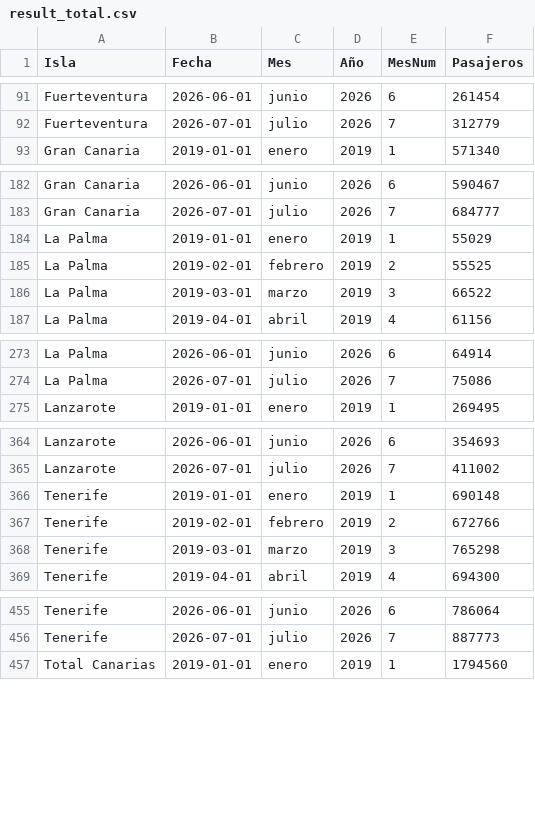
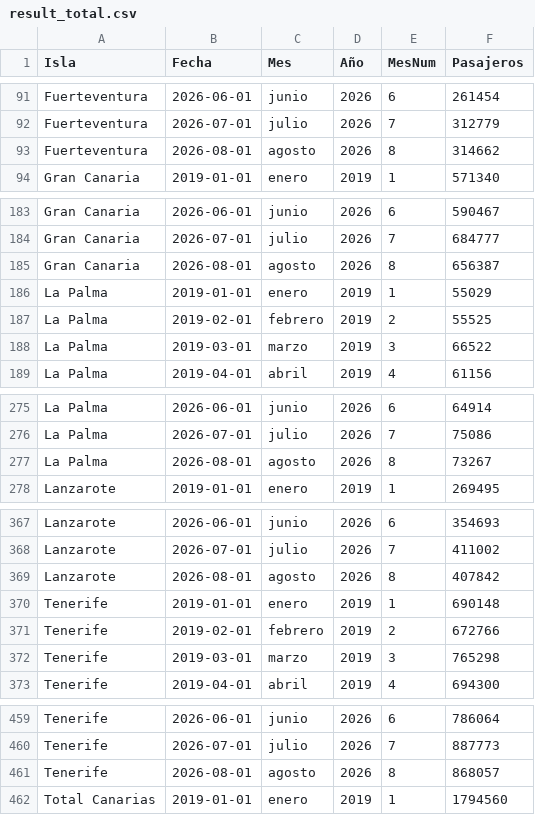
Before and after one commit to paulinap92/canary-islands-air-passenger-forecasting, a CSV file: result_total.csv, drawn as a sheet; only a part is shown, gaps mark what is left out; the diff covers the shown part only; the diff names each change by its address in the sheet, - before the commit and + after, or states it on an @@ line.

```diff
--- a/result_total.csv
+++ b/result_total.csv
+row 93: Fuerteventura | 2026-08-01 | agosto | 2026 | 8 | 314662
+row 185: Gran Canaria | 2026-08-01 | agosto | 2026 | 8 | 656387
+row 277: La Palma | 2026-08-01 | agosto | 2026 | 8 | 73267
+row 369: Lanzarote | 2026-08-01 | agosto | 2026 | 8 | 407842
+row 461: Tenerife | 2026-08-01 | agosto | 2026 | 8 | 868057
```
Also changed, not shown: 1 added row elsewhere in this file, forecast_history.csv, forecast_total_canarias_lstm.csv, 5 other files.
